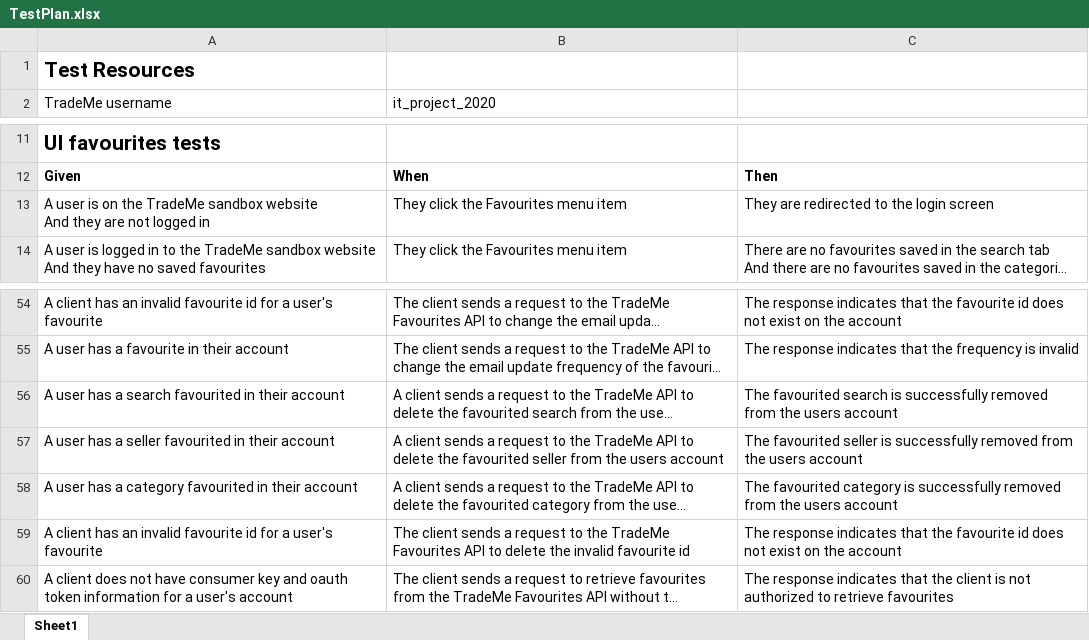
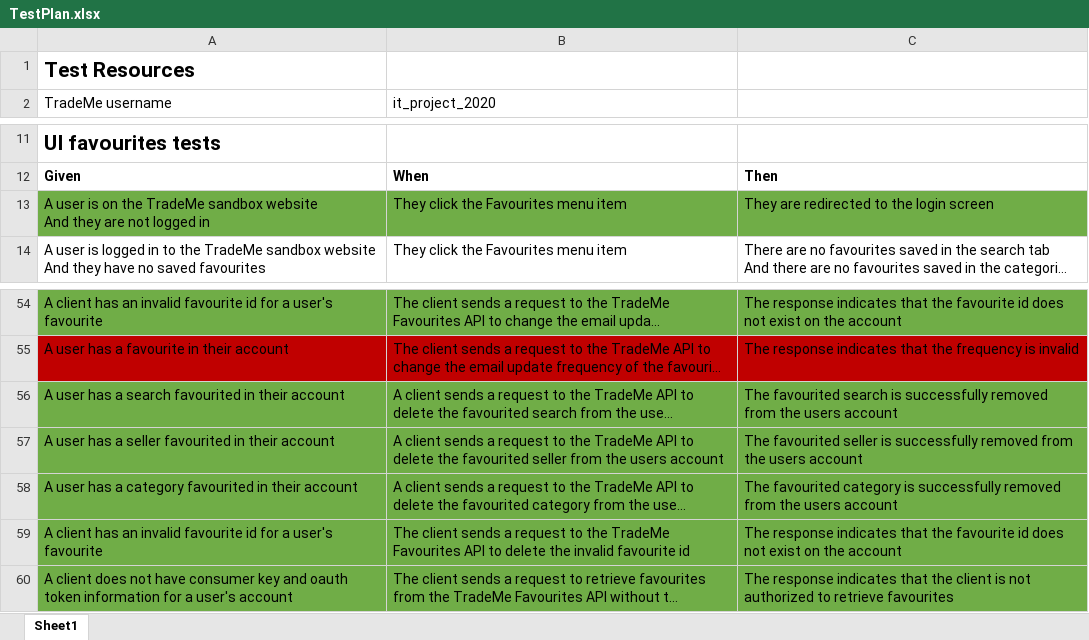
Before and after one commit to aschroeder2/applied-it-project, an Excel workbook: TestPlan.xlsx, sheet Sheet1, drawn as a sheet; only a part is shown, gaps mark what is left out; long unchanged cells end in …; values as stored, in another font and other column widths than the file's, no borders; the diff covers the shown part only; the diff names each change by its address in the sheet, - before the commit and + after, or states it on an @@ line.

```diff
--- a/TestPlan.xlsx (sheet Sheet1)
+++ b/TestPlan.xlsx (sheet Sheet1)
-A13:C13 fill: none
+A13:C13 fill: #70AD47
-A54:C54 fill: none
+A54:C54 fill: #70AD47
-A55:C55 fill: none
+A55:C55 fill: #C00000
-A56:C60 fill: none
+A56:C60 fill: #70AD47
```
Also changed, not shown: 6 edited cells and cell formats elsewhere in this sheet, 10 other files.
